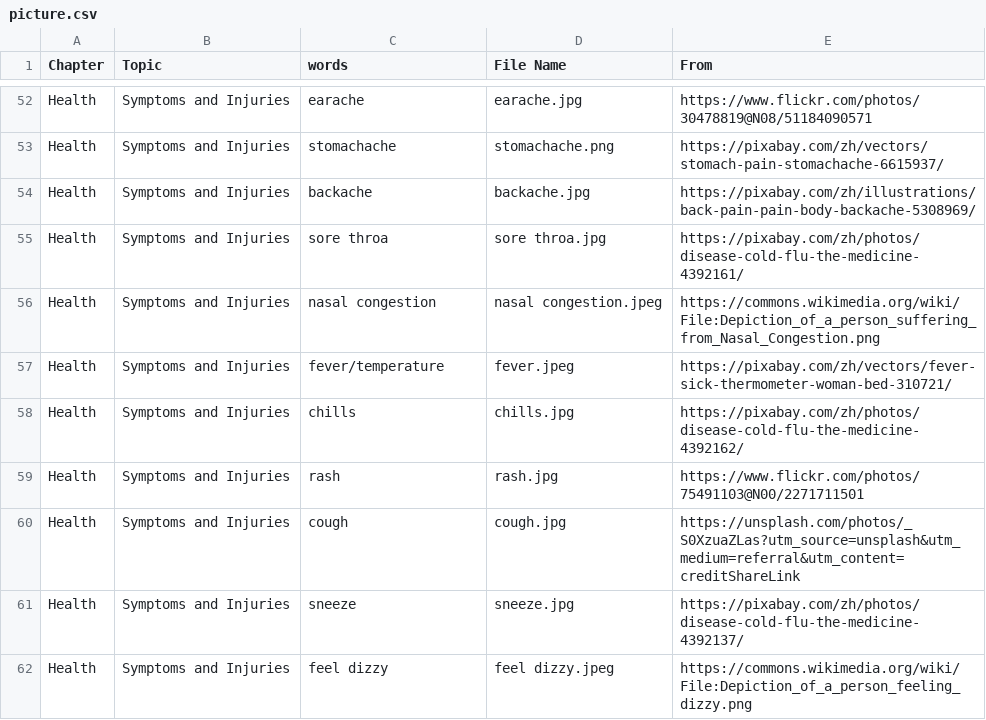
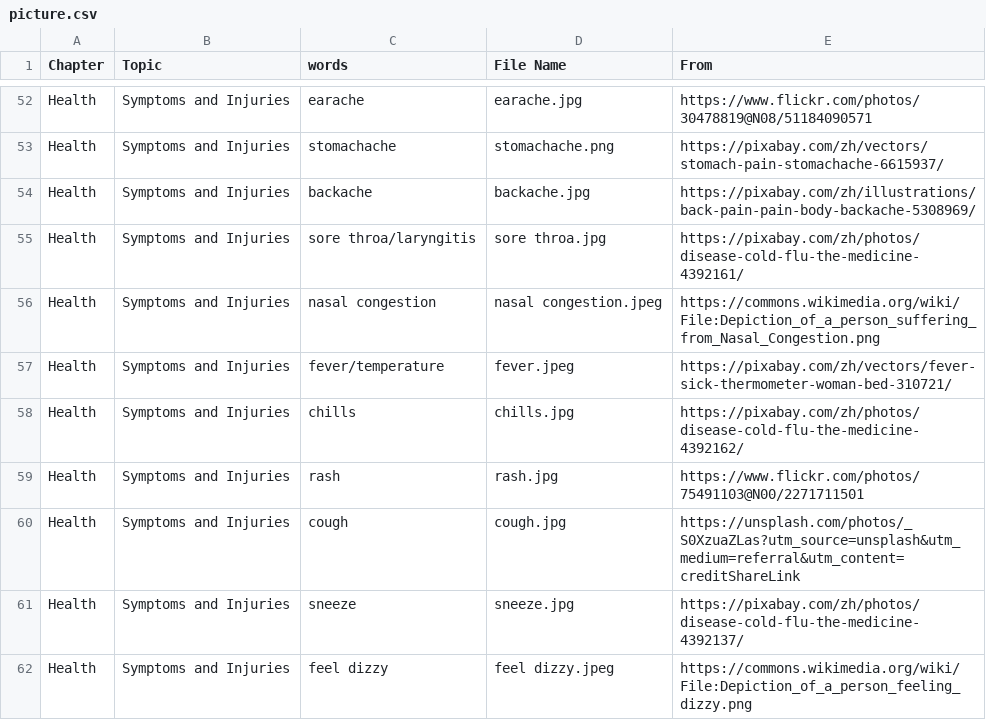
Before and after one commit to HDCodePractice/EnglishHelper, a CSV file: res/picture.csv, drawn as a sheet; only a part is shown, gaps mark what is left out; the diff covers the shown part only.

```diff
--- a/res/picture.csv
+++ b/res/picture.csv
@@ -54,3 +54,3 @@ Health,Symptoms and Injuries,stomachache,stomachache.png,https://pixabay.com/zh/
 Health,Symptoms and Injuries,backache,backache.jpg,https://pixabay.com/zh/illustrations/back-pain-pain-body-backache-5308969/
-Health,Symptoms and Injuries,sore throa,sore throa.jpg,https://pixabay.com/zh/photos/disease-cold-flu-the-medicine-4392161/
+Health,Symptoms and Injuries,sore throa/laryngitis,sore throa.jpg,https://pixabay.com/zh/photos/disease-cold-flu-the-medicine-4392161/
 Health,Symptoms and Injuries,nasal congestion,nasal congestion.jpeg,https://commons.wikimedia.org/wiki/File:Depiction_of_a_person_suffering_from_Nasal_Congestion.png
```
Also changed, not shown: 30 added rows elsewhere in this file, 31 other files.
